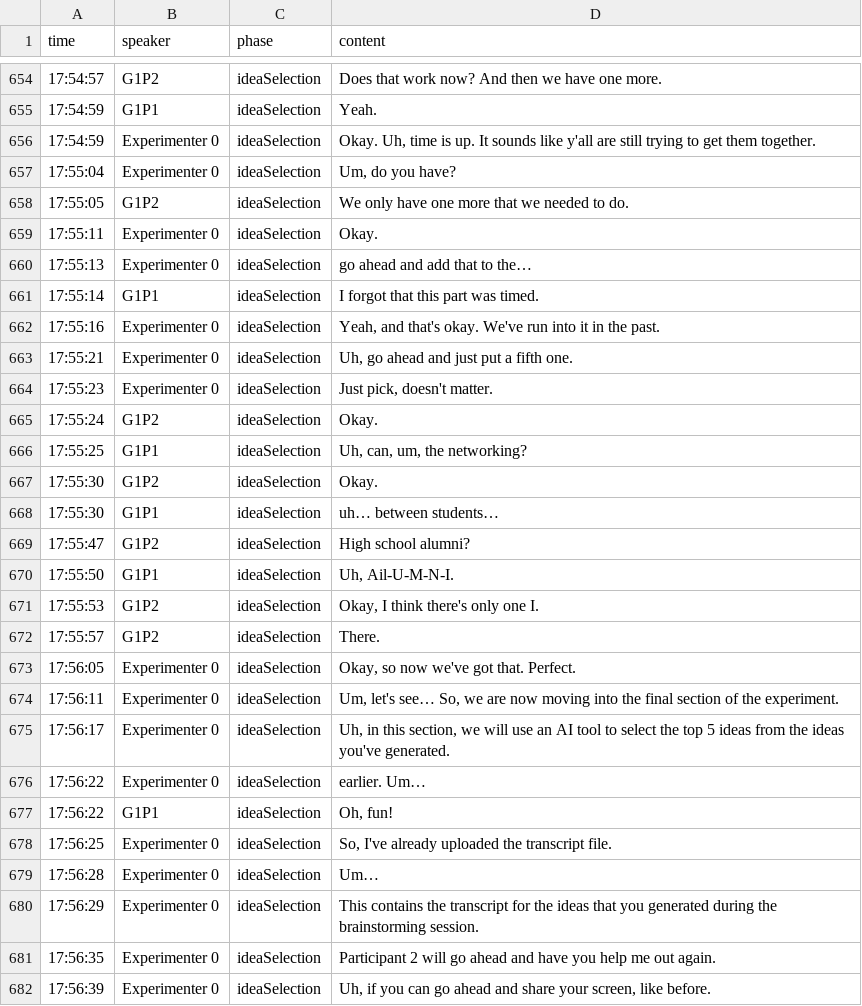
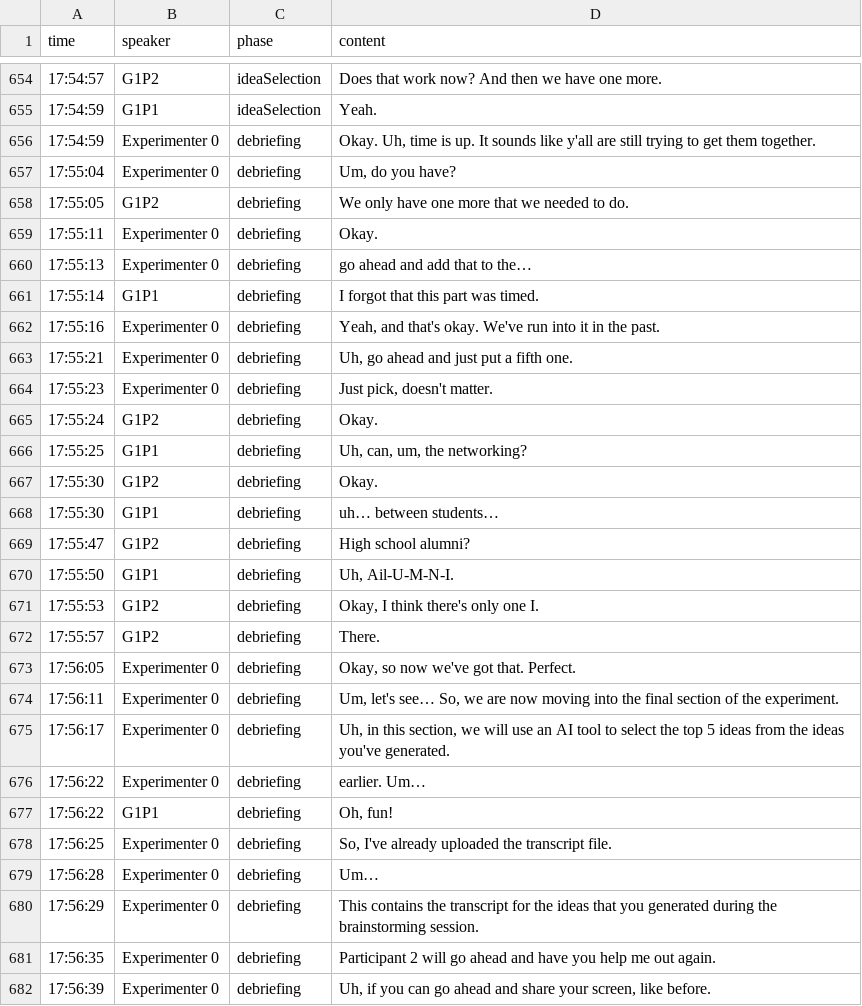
Before and after one commit to TroubleShoot175/Transcript-Phase-Coder, a CSV file: attached_assets/meeting_saved_closed_caption_1778689693292.csv, drawn as a sheet; only a part is shown, gaps mark what is left out; the diff covers the shown part only.

```diff
--- a/attached_assets/meeting_saved_closed_caption_1778689693292.csv
+++ b/attached_assets/meeting_saved_closed_caption_1778689693292.csv
@@ -655,28 +655,28 @@ time,speaker,phase,content
 17:54:59,G1P1,ideaSelection,Yeah.
-17:54:59,Experimenter 0,ideaSelection,"Okay. Uh, time is up. It sounds like y'all are still trying to get them together."
-17:55:04,Experimenter 0,ideaSelection,"Um, do you have?"
-17:55:05,G1P2,ideaSelection,We only have one more that we needed to do.
-17:55:11,Experimenter 0,ideaSelection,Okay.
-17:55:13,Experimenter 0,ideaSelection,go ahead and add that to the…
-17:55:14,G1P1,ideaSelection,I forgot that this part was timed.
-17:55:16,Experimenter 0,ideaSelection,"Yeah, and that's okay. We've run into it in the past."
-17:55:21,Experimenter 0,ideaSelection,"Uh, go ahead and just put a fifth one."
-17:55:23,Experimenter 0,ideaSelection,"Just pick, doesn't matter."
-17:55:24,G1P2,ideaSelection,Okay.
-17:55:25,G1P1,ideaSelection,"Uh, can, um, the networking?"
-17:55:30,G1P2,ideaSelection,Okay.
-17:55:30,G1P1,ideaSelection,uh… between students…
-17:55:47,G1P2,ideaSelection,High school alumni?
-17:55:50,G1P1,ideaSelection,"Uh, Ail-U-M-N-I."
-17:55:53,G1P2,ideaSelection,"Okay, I think there's only one I."
-17:55:57,G1P2,ideaSelection,There.
-17:56:05,Experimenter 0,ideaSelection,"Okay, so now we've got that. Perfect."
-17:56:11,Experimenter 0,ideaSelection,"Um, let's see… So, we are now moving into the final section of the experiment."
-17:56:17,Experimenter 0,ideaSelection,"Uh, in this section, we will use an AI tool to select the top 5 ideas from the ideas you've generated."
-17:56:22,Experimenter 0,ideaSelection,earlier. Um…
-17:56:22,G1P1,ideaSelection,"Oh, fun!"
-17:56:25,Experimenter 0,ideaSelection,"So, I've already uploaded the transcript file."
-17:56:28,Experimenter 0,ideaSelection,Um…
-17:56:29,Experimenter 0,ideaSelection,This contains the transcript for the ideas that you generated during the brainstorming session.
-17:56:35,Experimenter 0,ideaSelection,Participant 2 will go ahead and have you help me out again.
-17:56:39,Experimenter 0,ideaSelection,"Uh, if you can go ahead and share your screen, like before."
+17:54:59,Experimenter 0,debriefing,"Okay. Uh, time is up. It sounds like y'all are still trying to get them together."
+17:55:04,Experimenter 0,debriefing,"Um, do you have?"
+17:55:05,G1P2,debriefing,We only have one more that we needed to do.
+17:55:11,Experimenter 0,debriefing,Okay.
+17:55:13,Experimenter 0,debriefing,go ahead and add that to the…
+17:55:14,G1P1,debriefing,I forgot that this part was timed.
+17:55:16,Experimenter 0,debriefing,"Yeah, and that's okay. We've run into it in the past."
+17:55:21,Experimenter 0,debriefing,"Uh, go ahead and just put a fifth one."
+17:55:23,Experimenter 0,debriefing,"Just pick, doesn't matter."
+17:55:24,G1P2,debriefing,Okay.
+17:55:25,G1P1,debriefing,"Uh, can, um, the networking?"
+17:55:30,G1P2,debriefing,Okay.
+17:55:30,G1P1,debriefing,uh… between students…
+17:55:47,G1P2,debriefing,High school alumni?
+17:55:50,G1P1,debriefing,"Uh, Ail-U-M-N-I."
+17:55:53,G1P2,debriefing,"Okay, I think there's only one I."
+17:55:57,G1P2,debriefing,There.
+17:56:05,Experimenter 0,debriefing,"Okay, so now we've got that. Perfect."
+17:56:11,Experimenter 0,debriefing,"Um, let's see… So, we are now moving into the final section of the experiment."
+17:56:17,Experimenter 0,debriefing,"Uh, in this section, we will use an AI tool to select the top 5 ideas from the ideas you've generated."
+17:56:22,Experimenter 0,debriefing,earlier. Um…
+17:56:22,G1P1,debriefing,"Oh, fun!"
+17:56:25,Experimenter 0,debriefing,"So, I've already uploaded the transcript file."
+17:56:28,Experimenter 0,debriefing,Um…
+17:56:29,Experimenter 0,debriefing,This contains the transcript for the ideas that you generated during the brainstorming session.
+17:56:35,Experimenter 0,debriefing,Participant 2 will go ahead and have you help me out again.
+17:56:39,Experimenter 0,debriefing,"Uh, if you can go ahead and share your screen, like before."
```
Also changed, not shown: 163 edited cells elsewhere in this file, 1 other file.
